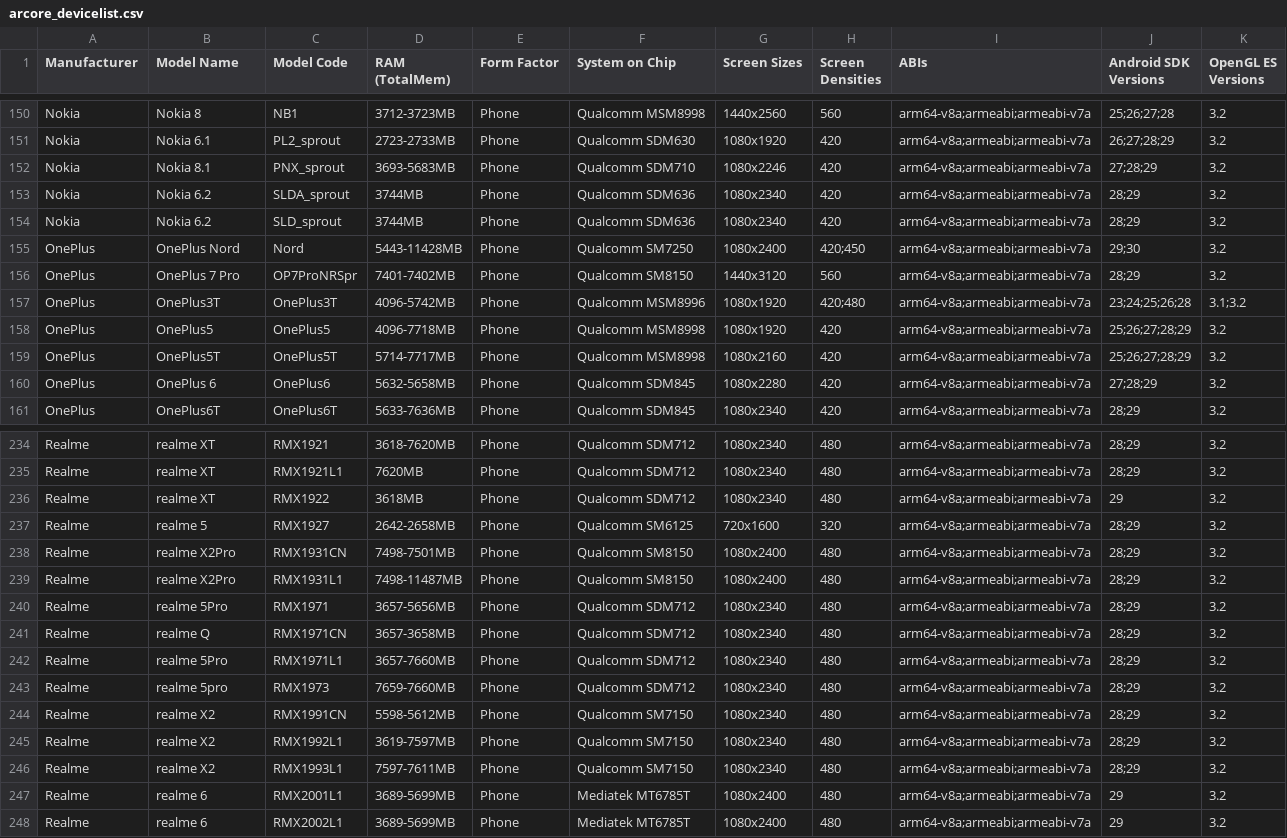
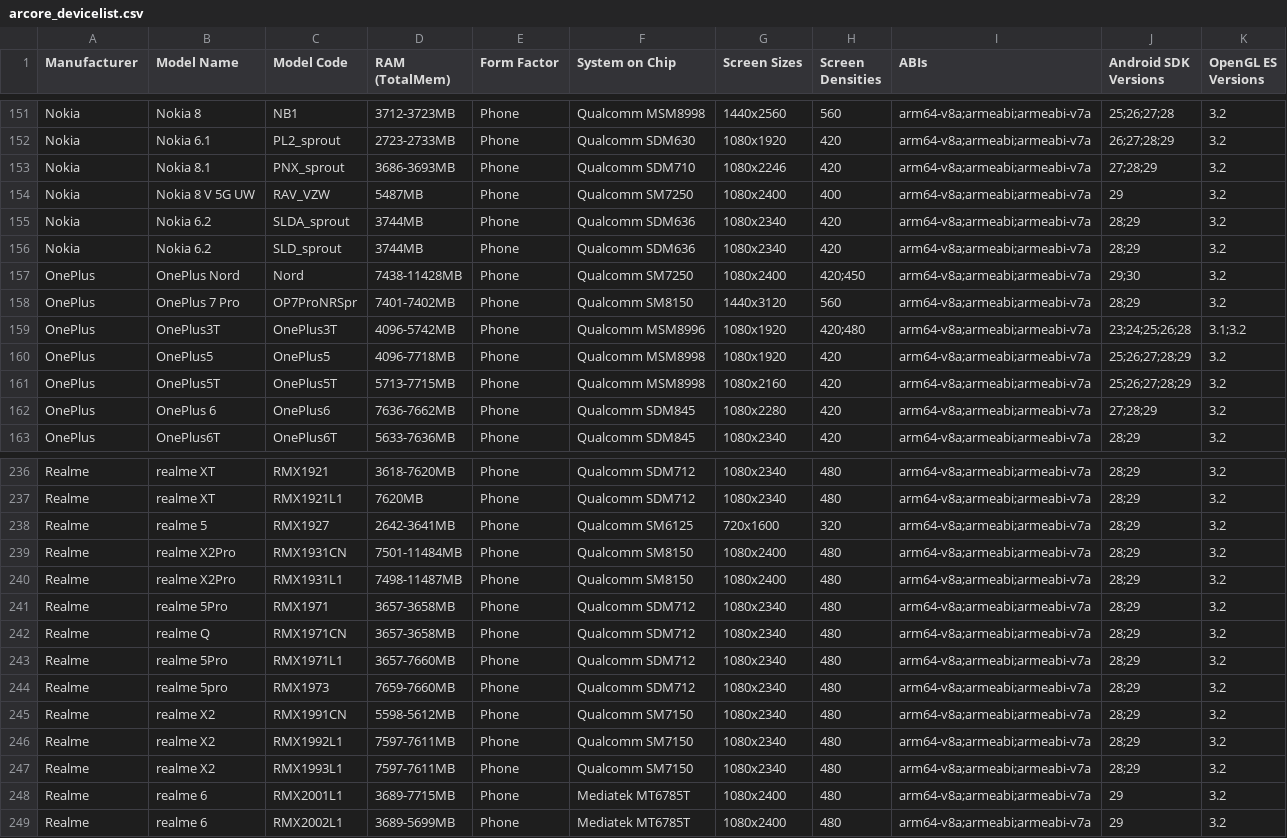
Before and after one commit to rolandsmeenk/ARCore-devices, a CSV file: arcore_devicelist.csv, drawn as a sheet; only a part is shown, gaps mark what is left out; the diff covers the shown part only.

Commit message:
Updated lists 8-12-2020

```diff
--- a/arcore_devicelist.csv
+++ b/arcore_devicelist.csv
@@ -151,6 +152,7 @@ Nokia,Nokia 8,NB1,3712-3723MB,Phone,Qualcomm MSM8998,1440x2560,560,arm64-v8a;arm
 Nokia,Nokia 6.1,PL2_sprout,2723-2733MB,Phone,Qualcomm SDM630,1080x1920,420,arm64-v8a;armeabi;armeabi-v7a,26;27;28;29,3.2
-Nokia,Nokia 8.1,PNX_sprout,3693-5683MB,Phone,Qualcomm SDM710,1080x2246,420,arm64-v8a;armeabi;armeabi-v7a,27;28;29,3.2
+Nokia,Nokia 8.1,PNX_sprout,3686-3693MB,Phone,Qualcomm SDM710,1080x2246,420,arm64-v8a;armeabi;armeabi-v7a,27;28;29,3.2
+Nokia,Nokia 8 V 5G UW,RAV_VZW,5487MB,Phone,Qualcomm SM7250,1080x2400,400,arm64-v8a;armeabi;armeabi-v7a,29,3.2
 Nokia,Nokia 6.2,SLDA_sprout,3744MB,Phone,Qualcomm SDM636,1080x2340,420,arm64-v8a;armeabi;armeabi-v7a,28;29,3.2
 Nokia,Nokia 6.2,SLD_sprout,3744MB,Phone,Qualcomm SDM636,1080x2340,420,arm64-v8a;armeabi;armeabi-v7a,28;29,3.2
-OnePlus,OnePlus Nord,Nord,5443-11428MB,Phone,Qualcomm SM7250,1080x2400,420;450,arm64-v8a;armeabi;armeabi-v7a,29;30,3.2
+OnePlus,OnePlus Nord,Nord,7438-11428MB,Phone,Qualcomm SM7250,1080x2400,420;450,arm64-v8a;armeabi;armeabi-v7a,29;30,3.2
 OnePlus,OnePlus 7 Pro,OP7ProNRSpr,7401-7402MB,Phone,Qualcomm SM8150,1440x3120,560,arm64-v8a;armeabi;armeabi-v7a,28;29,3.2
@@ -158,4 +160,4 @@ OnePlus,OnePlus3T,OnePlus3T,4096-5742MB,Phone,Qualcomm MSM8996,1080x1920,420;480
 OnePlus,OnePlus5,OnePlus5,4096-7718MB,Phone,Qualcomm MSM8998,1080x1920,420,arm64-v8a;armeabi;armeabi-v7a,25;26;27;28;29,3.2
-OnePlus,OnePlus5T,OnePlus5T,5714-7717MB,Phone,Qualcomm MSM8998,1080x2160,420,arm64-v8a;armeabi;armeabi-v7a,25;26;27;28;29,3.2
-OnePlus,OnePlus 6,OnePlus6,5632-5658MB,Phone,Qualcomm SDM845,1080x2280,420,arm64-v8a;armeabi;armeabi-v7a,27;28;29,3.2
+OnePlus,OnePlus5T,OnePlus5T,5713-7715MB,Phone,Qualcomm MSM8998,1080x2160,420,arm64-v8a;armeabi;armeabi-v7a,25;26;27;28;29,3.2
+OnePlus,OnePlus 6,OnePlus6,7636-7662MB,Phone,Qualcomm SDM845,1080x2280,420,arm64-v8a;armeabi;armeabi-v7a,27;28;29,3.2
 OnePlus,OnePlus6T,OnePlus6T,5633-7636MB,Phone,Qualcomm SDM845,1080x2340,420,arm64-v8a;armeabi;armeabi-v7a,28;29,3.2
@@ -235,7 +237,6 @@ Realme,realme XT,RMX1921,3618-7620MB,Phone,Qualcomm SDM712,1080x2340,480,arm64-v
 Realme,realme XT,RMX1921L1,7620MB,Phone,Qualcomm SDM712,1080x2340,480,arm64-v8a;armeabi;armeabi-v7a,28;29,3.2
-Realme,realme XT,RMX1922,3618MB,Phone,Qualcomm SDM712,1080x2340,480,arm64-v8a;armeabi;armeabi-v7a,29,3.2
-Realme,realme 5,RMX1927,2642-2658MB,Phone,Qualcomm SM6125,720x1600,320,arm64-v8a;armeabi;armeabi-v7a,28;29,3.2
-Realme,realme X2Pro,RMX1931CN,7498-7501MB,Phone,Qualcomm SM8150,1080x2400,480,arm64-v8a;armeabi;armeabi-v7a,28;29,3.2
+Realme,realme 5,RMX1927,2642-3641MB,Phone,Qualcomm SM6125,720x1600,320,arm64-v8a;armeabi;armeabi-v7a,28;29,3.2
+Realme,realme X2Pro,RMX1931CN,7501-11484MB,Phone,Qualcomm SM8150,1080x2400,480,arm64-v8a;armeabi;armeabi-v7a,28;29,3.2
 Realme,realme X2Pro,RMX1931L1,7498-11487MB,Phone,Qualcomm SM8150,1080x2400,480,arm64-v8a;armeabi;armeabi-v7a,28;29,3.2
-Realme,realme 5Pro,RMX1971,3657-5656MB,Phone,Qualcomm SDM712,1080x2340,480,arm64-v8a;armeabi;armeabi-v7a,28;29,3.2
+Realme,realme 5Pro,RMX1971,3657-3658MB,Phone,Qualcomm SDM712,1080x2340,480,arm64-v8a;armeabi;armeabi-v7a,28;29,3.2
 Realme,realme Q,RMX1971CN,3657-3658MB,Phone,Qualcomm SDM712,1080x2340,480,arm64-v8a;armeabi;armeabi-v7a,28;29,3.2
@@ -244,5 +245,5 @@ Realme,realme 5pro,RMX1973,7659-7660MB,Phone,Qualcomm SDM712,1080x2340,480,arm64
 Realme,realme X2,RMX1991CN,5598-5612MB,Phone,Qualcomm SM7150,1080x2340,480,arm64-v8a;armeabi;armeabi-v7a,28;29,3.2
-Realme,realme X2,RMX1992L1,3619-7597MB,Phone,Qualcomm SM7150,1080x2340,480,arm64-v8a;armeabi;armeabi-v7a,28;29,3.2
+Realme,realme X2,RMX1992L1,7597-7611MB,Phone,Qualcomm SM7150,1080x2340,480,arm64-v8a;armeabi;armeabi-v7a,28;29,3.2
 Realme,realme X2,RMX1993L1,7597-7611MB,Phone,Qualcomm SM7150,1080x2340,480,arm64-v8a;armeabi;armeabi-v7a,28;29,3.2
-Realme,realme 6,RMX2001L1,3689-5699MB,Phone,Mediatek MT6785T,1080x2400,480,arm64-v8a;armeabi;armeabi-v7a,29,3.2
+Realme,realme 6,RMX2001L1,3689-7715MB,Phone,Mediatek MT6785T,1080x2400,480,arm64-v8a;armeabi;armeabi-v7a,29,3.2
 Realme,realme 6,RMX2002L1,3689-5699MB,Phone,Mediatek MT6785T,1080x2400,480,arm64-v8a;armeabi;armeabi-v7a,29,3.2
```
Also changed, not shown: 3 added rows and 78 edited cells elsewhere in this file, arcore_devicelist_depth_api_support.csv.
